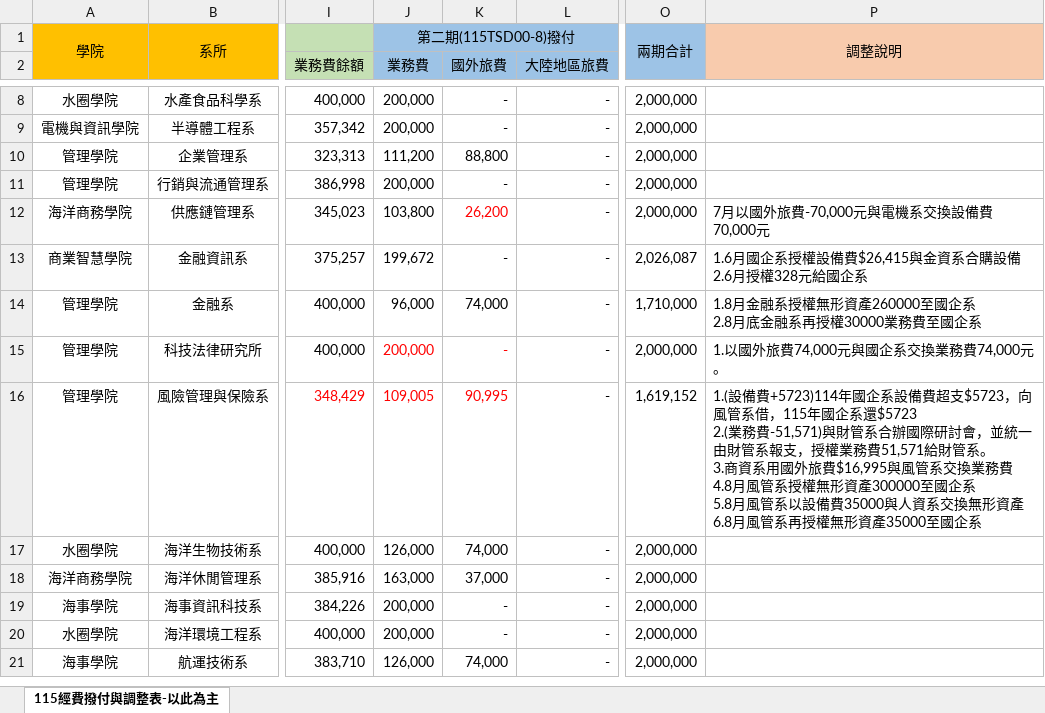
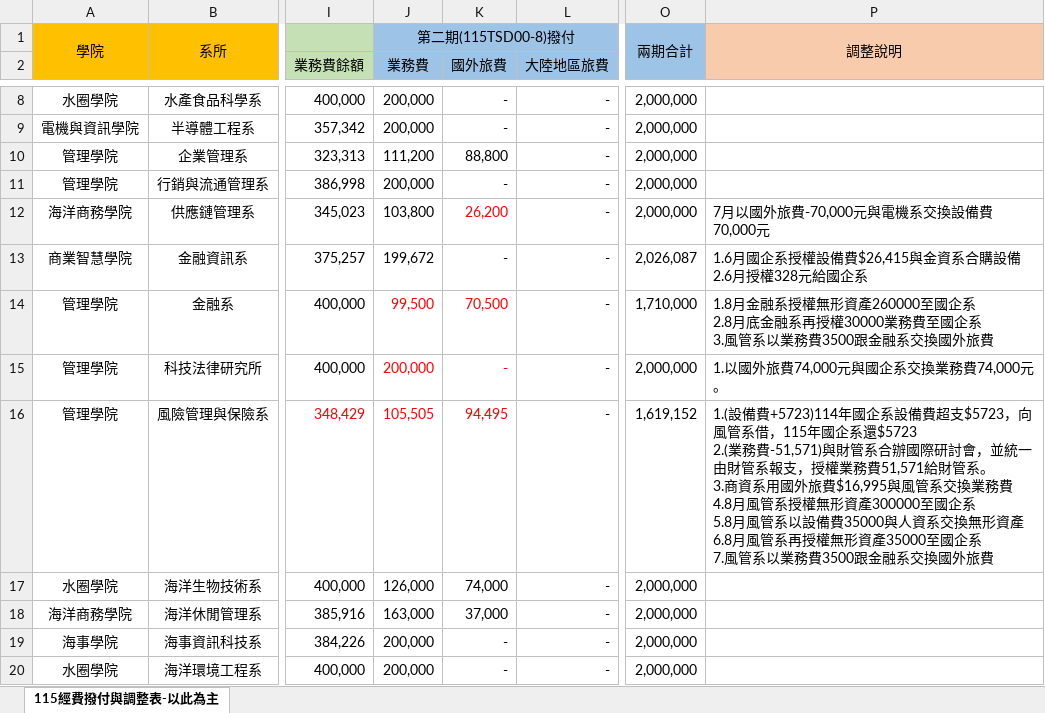
Before and after one commit to LiuIChun/Budget-execution, an Excel workbook: data/11508/各系核定經費及各類經費明細與系所代碼.xlsx, sheet 115經費撥付與調整表-以此為主, drawn as a sheet; only a part is shown, gaps mark what is left out; the shorter side is filled out with more unchanged rows; values as stored, in another font and other column widths than the file's, no borders; ↵ is a line break in a cell; the diff names each change by its address in the sheet, - before the commit and + after, or states it on an @@ line.

```diff
--- a/data/11508/各系核定經費及各類經費明細與系所代碼.xlsx (sheet 115經費撥付與調整表-以此為主)
+++ b/data/11508/各系核定經費及各類經費明細與系所代碼.xlsx (sheet 115經費撥付與調整表-以此為主)
-J14 (業務費): 96,000
+J14 (業務費): 99,500
-J14:K14 text colour: black
+J14:K14 text colour: #FF0000
-K14 (國外旅費): 74,000
+K14 (國外旅費): 70,500
-P14: …至國企系
+P14: …至國企系 ↵ 3.風管系以業務費3500跟金融系交換國外旅費
-J16 (業務費): 109,005
+J16 (業務費): 105,505
-K16 (國外旅費): 90,995
+K16 (國外旅費): 94,495
-P16: …至國企系
+P16: …至國企系 ↵ 7.風管系以業務費3500跟金融系交換國外旅費
```
Also changed, not shown: data/11507/各系核定經費及各類經費明細與系所代碼.xlsx, 5 other files.
